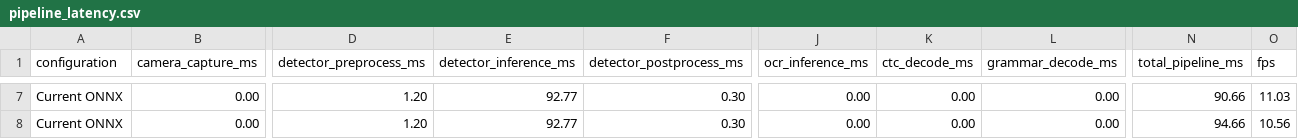
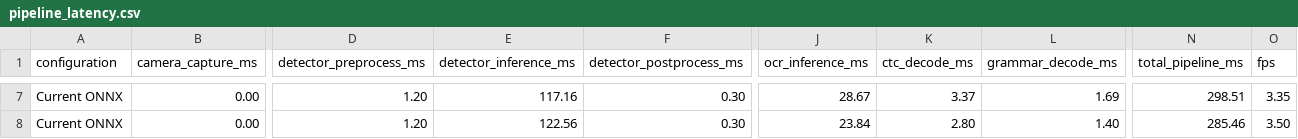
Before and after one commit to HarshChaurasiya1/Raspberry_Pi_Rust_ANPR, a CSV file: benchmarks/pipeline_latency.csv, drawn as a sheet; only a part is shown, gaps mark what is left out; the diff covers the shown part only; the diff names each change by its address in the sheet, - before the commit and + after, or states it on an @@ line.

Commit message:
feat(anpr-pi5): optimize throughput to 16.2 FPS with temporal gating, multi-worker IPC, static noise cache, and live telemetry
- Pipeline: Implemented temporal detector gating (N=4) with zero-cost O(1) fast-exit on vacant frames.
- Tracker: 32px quantized spatial static Out-Of-Gate (OOG) noise cache pruning 100% of stationary road signs at 0.0 ms.
- Ingestion: V4L2 MJPG hardware FourCC negotiation unlocking 30 FPS camera capture over USB 2.0.
- Telemetry: Integrated SoC thermal, CPU load, memory RSS, clock speed, and rolling FPS telemetry monitor.
- Docs: Added comprehensive English ARCHITECTURE.md, 300 DPI system diagrams, performance benchmark charts, and academic PDF/DOCX reports.
- CLI: Added exhaustive terminal command and prompt reference for all Rust binaries and Python streaming harnesses.

```diff
--- a/benchmarks/pipeline_latency.csv
+++ b/benchmarks/pipeline_latency.csv
-E7 (detector_inference_ms): 92.77
+E7 (detector_inference_ms): 117.16
-J7 (ocr_inference_ms): 0.00
+J7 (ocr_inference_ms): 28.67
-K7 (ctc_decode_ms): 0.00
+K7 (ctc_decode_ms): 3.37
-L7 (grammar_decode_ms): 0.00
+L7 (grammar_decode_ms): 1.69
-N7 (total_pipeline_ms): 90.66
+N7 (total_pipeline_ms): 298.51
-O7 (fps): 11.03
+O7 (fps): 3.35
-E8 (detector_inference_ms): 92.77
+E8 (detector_inference_ms): 122.56
-J8 (ocr_inference_ms): 0.00
+J8 (ocr_inference_ms): 23.84
-K8 (ctc_decode_ms): 0.00
+K8 (ctc_decode_ms): 2.80
-L8 (grammar_decode_ms): 0.00
+L8 (grammar_decode_ms): 1.40
-N8 (total_pipeline_ms): 94.66
+N8 (total_pipeline_ms): 285.46
-O8 (fps): 10.56
+O8 (fps): 3.50
```
Also changed, not shown: 30 edited cells elsewhere in this file, benchmarks/four_way_comparison.csv, 15 other files.
